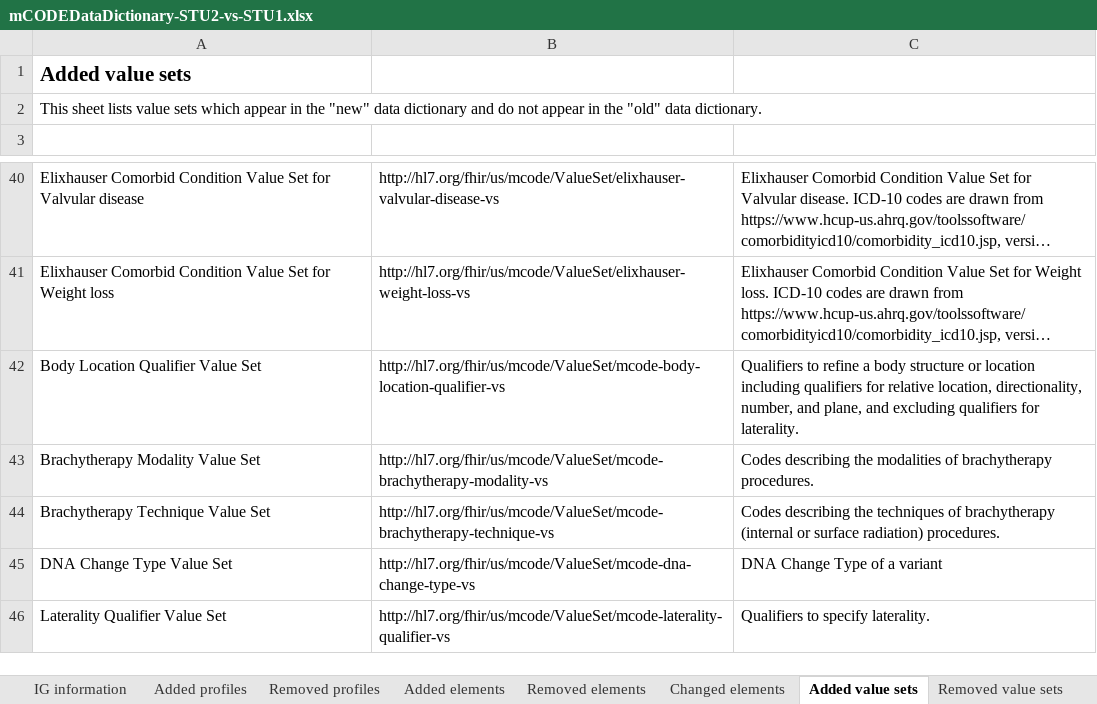
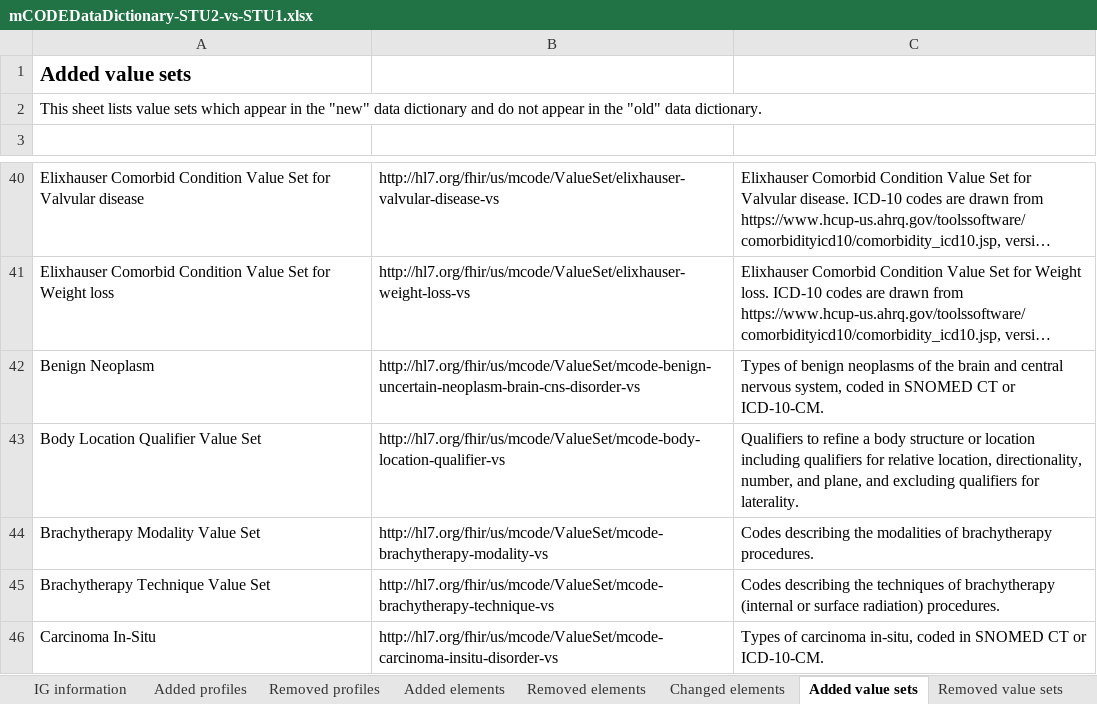
Before and after one commit to HL7/fhir-mCODE-ig, an Excel workbook: input/images/data-dictionary/mCODEDataDictionary-STU2-vs-STU1.xlsx, sheet Added value sets, drawn as a sheet; only a part is shown, gaps mark what is left out; the shorter side is filled out with more unchanged rows; long unchanged cells end in …; values as stored, in another font and other column widths than the file's, no borders; table styles not drawn; the diff covers the shown part only; the diff names each change by its address in the sheet, - before the commit and + after, or states it on an @@ line.

```diff
--- a/input/images/data-dictionary/mCODEDataDictionary-STU2-vs-STU1.xlsx (sheet Added value sets)
+++ b/input/images/data-dictionary/mCODEDataDictionary-STU2-vs-STU1.xlsx (sheet Added value sets)
+row 42: Benign Neoplasm | http://hl7.org/fhir/us/mcode/ValueSet/mcode-benign-uncertain-neoplasm-brain-cns-disorder-vs | Types of benign neoplasms of the brain and central nervous system, coded in SNOMED CT or ICD-10-CM.
+row 46: Carcinoma In-Situ | http://hl7.org/fhir/us/mcode/ValueSet/mcode-carcinoma-insitu-disorder-vs | Types of carcinoma in-situ, coded in SNOMED CT or ICD-10-CM.
```
Also changed, not shown: 6 added rows and 1 edited cell elsewhere in this sheet, sheet Value sets - changed codes, sheet Value sets - removed codes, sheet Changed elements, sheet Added elements, sheet Value sets - added codes, sheet Removed elements, 3 more sheets, hidden cells, input/images/data-dictionary/mCODEDataDictionary-STU2.xlsx.
